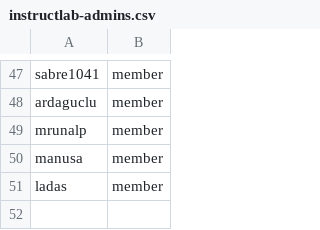
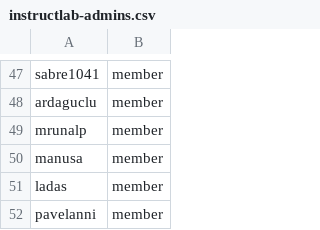
Before and after one commit to OCP-on-NERC/github-config, a CSV file: team-members/instructlab-admins.csv, drawn as a sheet; only a part is shown, gaps mark what is left out.

Commit message:
Add pavelanni as a member to instructlab-admins

```diff
--- a/team-members/instructlab-admins.csv
+++ b/team-members/instructlab-admins.csv
@@ -51 +51,2 @@ manusa,member
 ladas,member
+pavelanni,member
```
